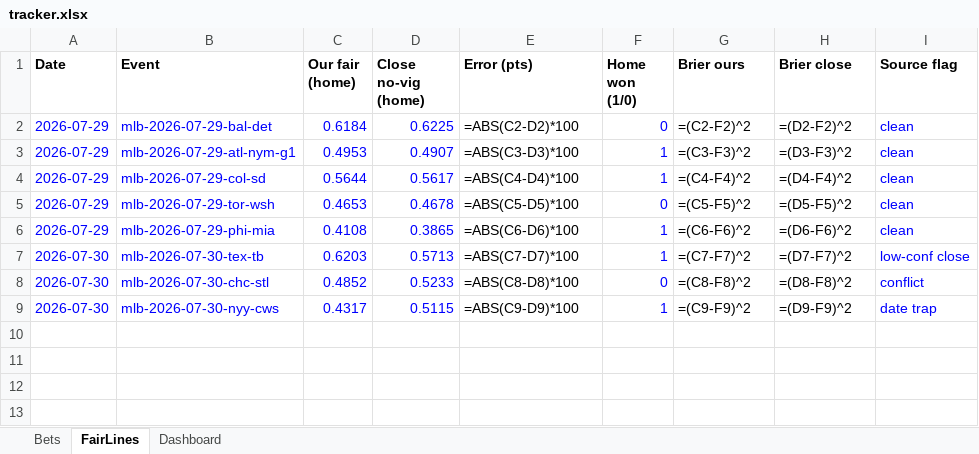
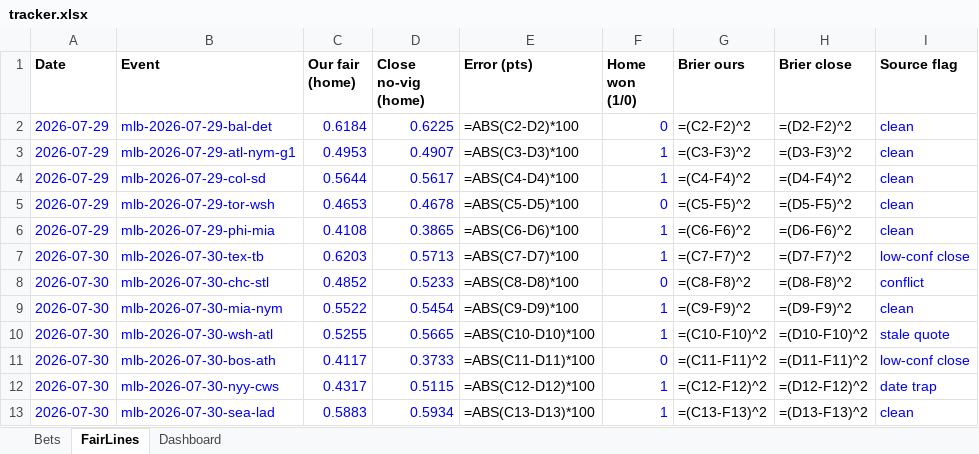
Before and after one commit to estebanruiz8998-design/sharpods, an Excel workbook: data/tracker.xlsx, sheet FairLines, drawn as a sheet; values as stored, in another font and other column widths than the file's, no borders; formulas without a stored value are shown as written; addresses are those after the commit; the diff names each change by its address in the sheet, - before the commit and + after, or states it on an @@ line.

```diff
--- a/data/tracker.xlsx (sheet FairLines)
+++ b/data/tracker.xlsx (sheet FairLines)
+row 9: 2026-07-30 | mlb-2026-07-30-mia-nym | 0.5522 | 0.5454 | =ABS(C9-D9)*100 | 1 | =(C9-F9)^2 | =(D9-F9)^2 | clean
+row 10: 2026-07-30 | mlb-2026-07-30-wsh-atl | 0.5255 | 0.5665 | =ABS(C10-D10)*100 | 1 | =(C10-F10)^2 | =(D10-F10)^2 | stale quote
+row 11: 2026-07-30 | mlb-2026-07-30-bos-ath | 0.4117 | 0.3733 | =ABS(C11-D11)*100 | 0 | =(C11-F11)^2 | =(D11-F11)^2 | low-conf close
-E12 (Error (pts)): =ABS(C9-D9)*100
+E12 (Error (pts)): =ABS(C12-D12)*100
-G12 (Brier ours): =(C9-F9)^2
+G12 (Brier ours): =(C12-F12)^2
-H12 (Brier close): =(D9-F9)^2
+H12 (Brier close): =(D12-F12)^2
+row 13: 2026-07-30 | mlb-2026-07-30-sea-lad | 0.5883 | 0.5934 | =ABS(C13-D13)*100 | 1 | =(C13-F13)^2 | =(D13-F13)^2 | clean
```
Also changed, not shown: sheet Bets, sheet Dashboard, 4 other files.
